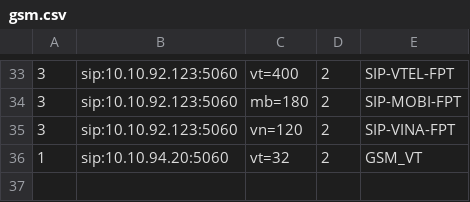
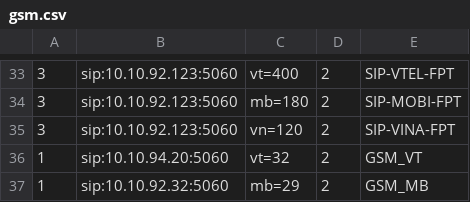
Before and after one commit to devops-itcs/CONFIG-CHANNEL-VPB-154-BK, a CSV file: gsm.csv, drawn as a sheet; only a part is shown, gaps mark what is left out; the diff names each change by its address in the sheet, - before the commit and + after, or states it on an @@ line.

Commit message:
Update gsm.csv

```diff
--- a/gsm.csv
+++ b/gsm.csv
+row 37: 1 | sip:10.10.92.32:5060 | mb=29 | 2 | GSM_MB
```
